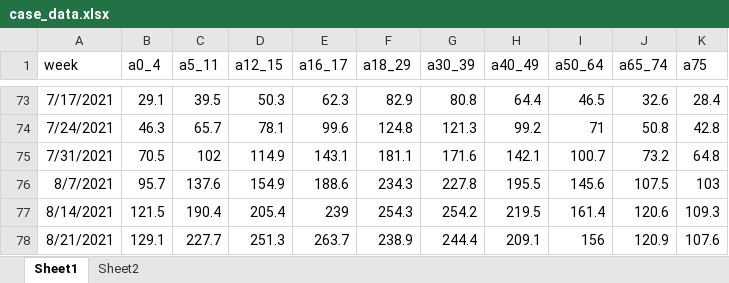
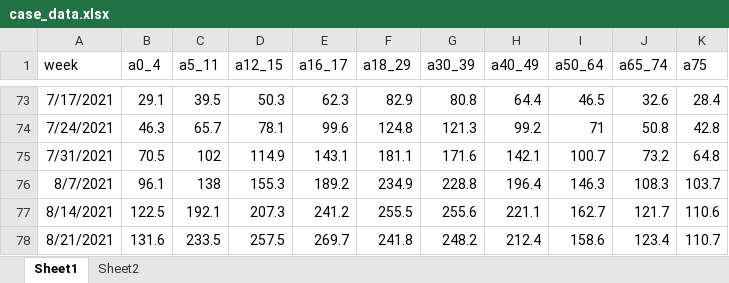
Before and after one commit to wiemken/covid-agegroups, an Excel workbook: case_data.xlsx, sheet Sheet1, drawn as a sheet; only a part is shown, gaps mark what is left out; values as stored, in another font and other column widths than the file's, no borders; the diff covers the shown part only; the diff names each change by its address in the sheet, - before the commit and + after, or states it on an @@ line.

```diff
--- a/case_data.xlsx (sheet Sheet1)
+++ b/case_data.xlsx (sheet Sheet1)
-B76 (a0_4): 95.7
+B76 (a0_4): 96.1
-C76 (a5_11): 137.6
+C76 (a5_11): 138
-D76 (a12_15): 154.9
+D76 (a12_15): 155.3
-E76 (a16_17): 188.6
+E76 (a16_17): 189.2
-F76 (a18_29): 234.3
+F76 (a18_29): 234.9
-G76 (a30_39): 227.8
+G76 (a30_39): 228.8
-H76 (a40_49): 195.5
+H76 (a40_49): 196.4
-I76 (a50_64): 145.6
+I76 (a50_64): 146.3
-J76 (a65_74): 107.5
+J76 (a65_74): 108.3
-K76 (a75): 103
+K76 (a75): 103.7
-B77 (a0_4): 121.5
+B77 (a0_4): 122.5
-C77 (a5_11): 190.4
+C77 (a5_11): 192.1
-D77 (a12_15): 205.4
+D77 (a12_15): 207.3
-E77 (a16_17): 239
+E77 (a16_17): 241.2
-F77 (a18_29): 254.3
+F77 (a18_29): 255.5
-G77 (a30_39): 254.2
+G77 (a30_39): 255.6
-H77 (a40_49): 219.5
+H77 (a40_49): 221.1
-I77 (a50_64): 161.4
+I77 (a50_64): 162.7
-J77 (a65_74): 120.6
+J77 (a65_74): 121.7
-K77 (a75): 109.3
+K77 (a75): 110.6
-B78 (a0_4): 129.1
+B78 (a0_4): 131.6
-C78 (a5_11): 227.7
+C78 (a5_11): 233.5
-D78 (a12_15): 251.3
+D78 (a12_15): 257.5
-E78 (a16_17): 263.7
+E78 (a16_17): 269.7
-F78 (a18_29): 238.9
+F78 (a18_29): 241.8
-G78 (a30_39): 244.4
+G78 (a30_39): 248.2
-H78 (a40_49): 209.1
+H78 (a40_49): 212.4
-I78 (a50_64): 156
+I78 (a50_64): 158.6
-J78 (a65_74): 120.9
+J78 (a65_74): 123.4
-K78 (a75): 107.6
+K78 (a75): 110.7
```
Also changed, not shown: 1 added row and 40 edited cells elsewhere in this sheet, sheet Sheet2, 1 other file.
